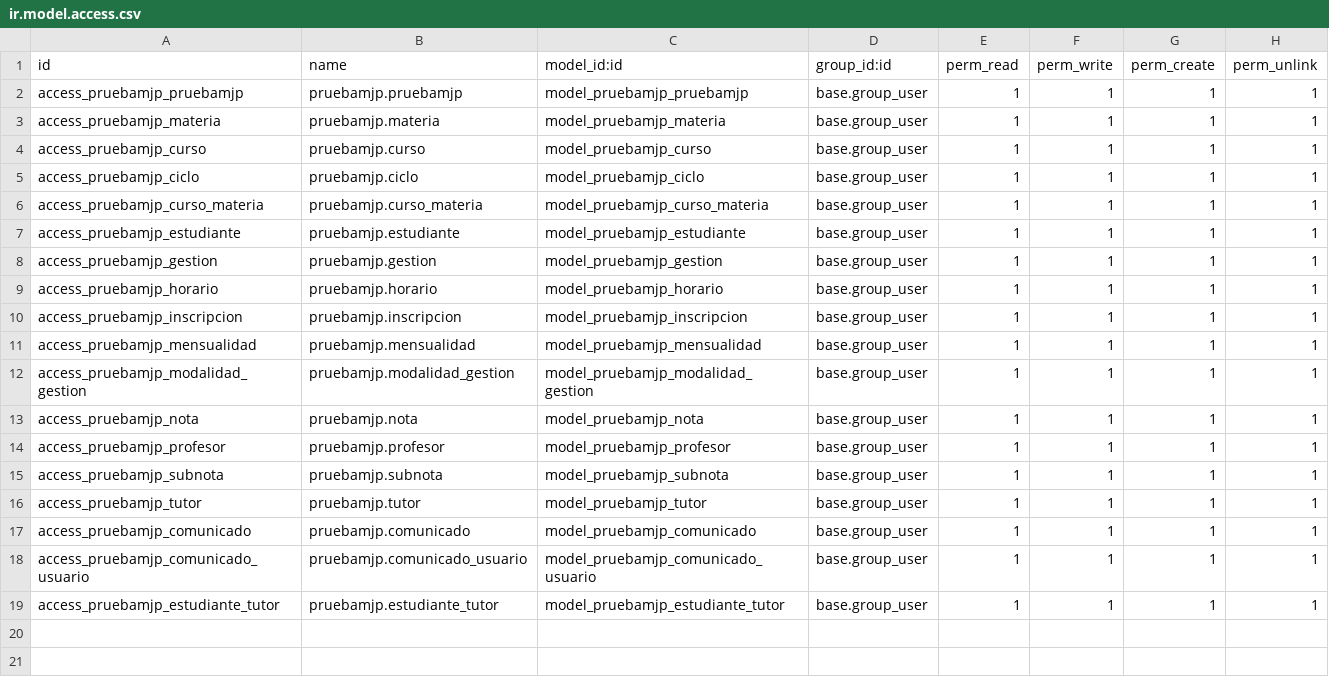
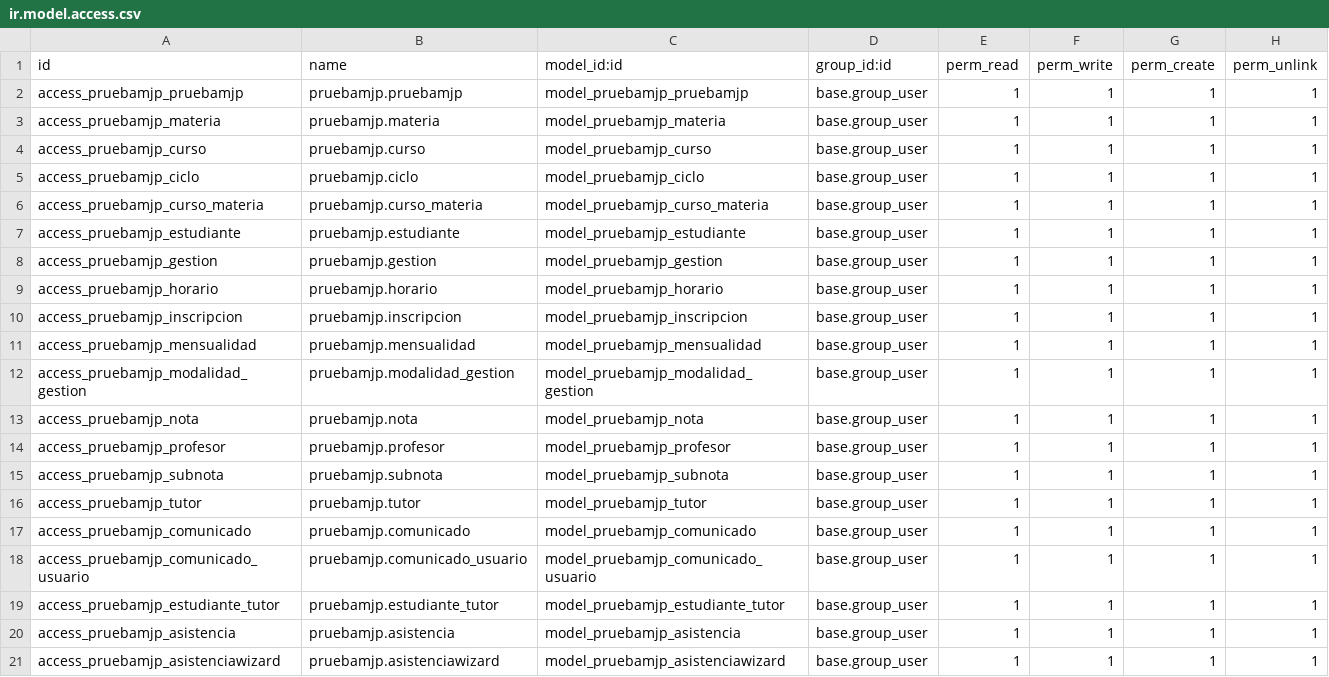
Before and after one commit to Juan-Papi/odoo-docker, a CSV file: dev_addons/pruebamjp/security/ir.model.access.csv, drawn as a sheet; the diff names each change by its address in the sheet, - before the commit and + after, or states it on an @@ line.

```diff
--- a/dev_addons/pruebamjp/security/ir.model.access.csv
+++ b/dev_addons/pruebamjp/security/ir.model.access.csv
+row 20: access_pruebamjp_asistencia | pruebamjp.asistencia | model_pruebamjp_asistencia | base.group_user | 1 | 1 | 1 | 1
+row 21: access_pruebamjp_asistenciawizard | pruebamjp.asistenciawizard | model_pruebamjp_asistenciawizard | base.group_user | 1 | 1 | 1 | 1
```
Also changed, not shown: 19 other files.
